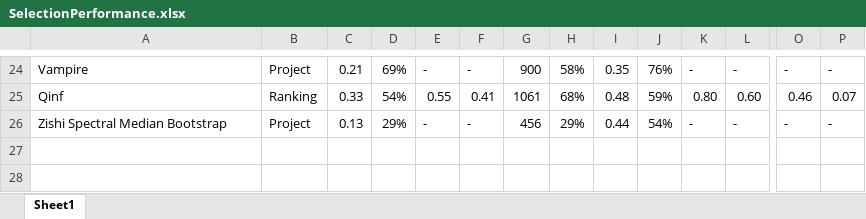
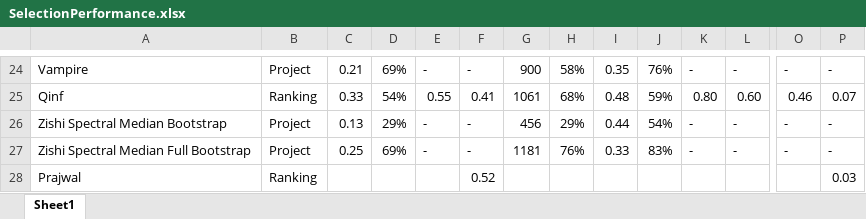
Before and after one commit to geoffgeoffgeoff3/AxiomSelection, an Excel workbook: SelectionPerformance.xlsx, sheet Sheet1, drawn as a sheet; only a part is shown, gaps mark what is left out; values as stored, in another font and other column widths than the file's, no borders; rows hold the shown columns only; the diff names each change by its address in the sheet, - before the commit and + after, or states it on an @@ line.

```diff
--- a/SelectionPerformance.xlsx (sheet Sheet1)
+++ b/SelectionPerformance.xlsx (sheet Sheet1)
+row 27: Zishi Spectral Median Full Bootstrap | Project | 0.25 | 69% | - | - | 1181 | 76% | 0.33 | 83% | - | - | - | -
+row 28: Prajwal | Ranking |  |  |  | 0.52 |  |  |  |  |  |  |  | 0.03
```
Also changed, not shown: 3 other files.
